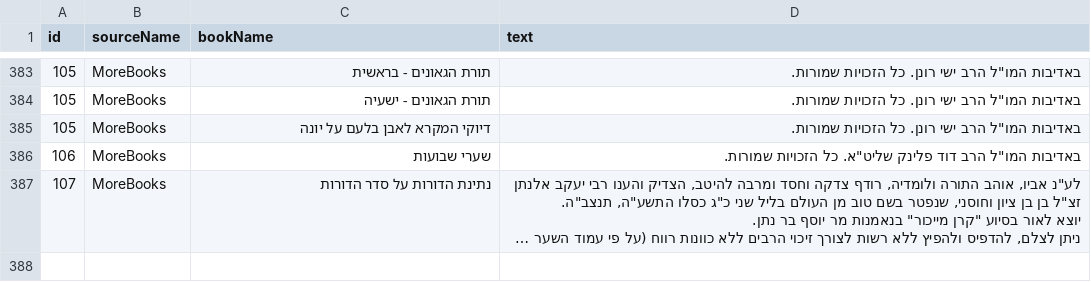
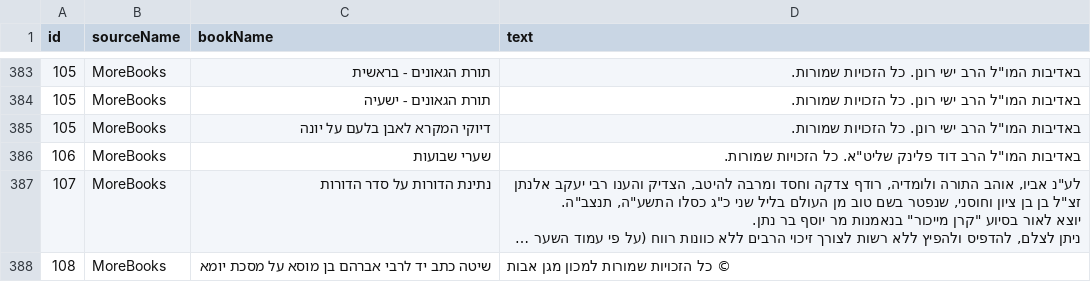
Before and after one commit to Otzaria/otzaria-library, a CSV file: ForDB/book_banners.csv, drawn as a sheet; only a part is shown, gaps mark what is left out; long unchanged cells end in …; the diff names each change by its address in the sheet, - before the commit and + after, or states it on an @@ line.

Commit message:
הוספת שיטה כתב יד על מסכת יומא לרבי אברהם בן מוסא (מכון מגן אבות)

```diff
--- a/ForDB/book_banners.csv
+++ b/ForDB/book_banners.csv
+row 388: 108 | MoreBooks | שיטה כתב יד לרבי אברהם בן מוסא על מסכת יומא | © כל הזכויות שמורות למכון מגן אבות
```
Also changed, not shown: ForDB/book_info.csv, 7 other files.
